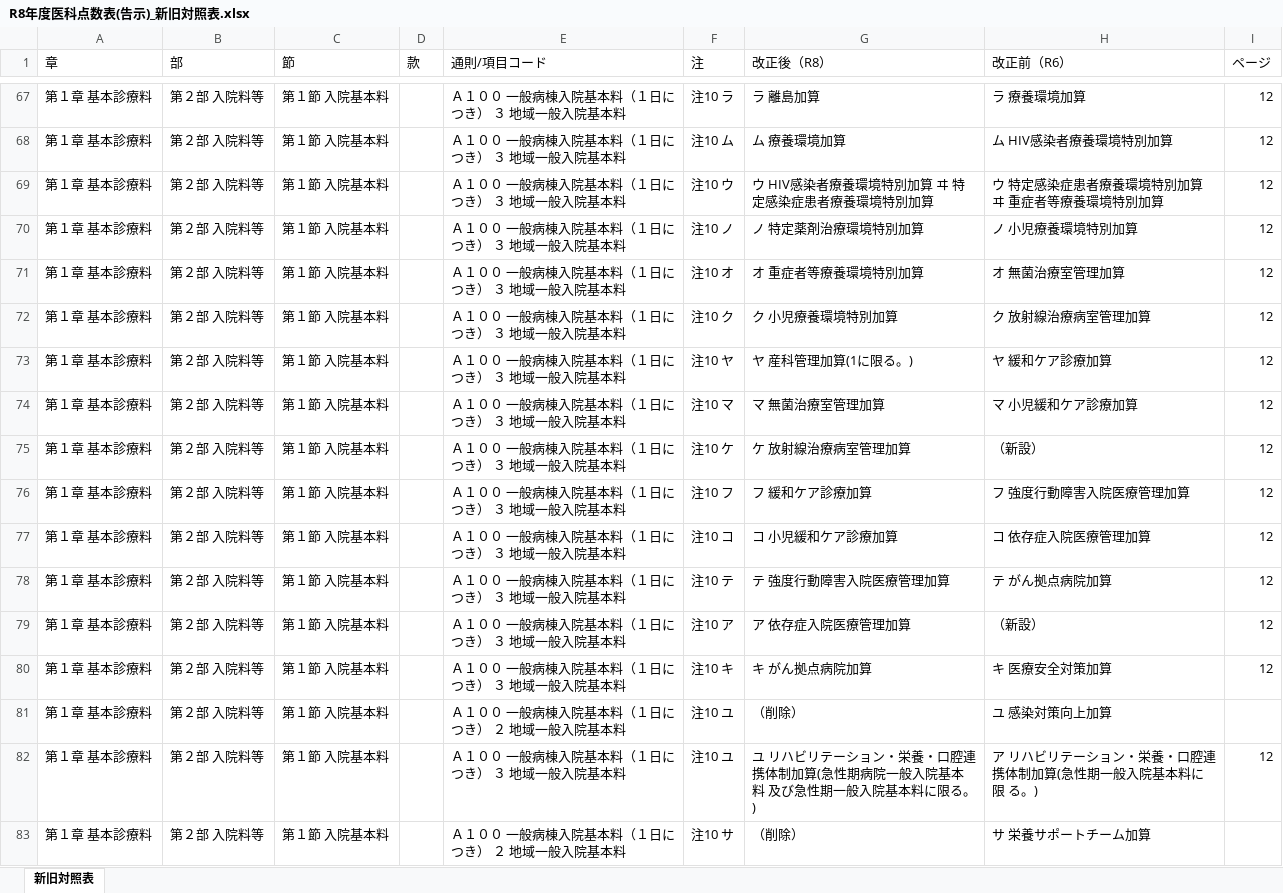
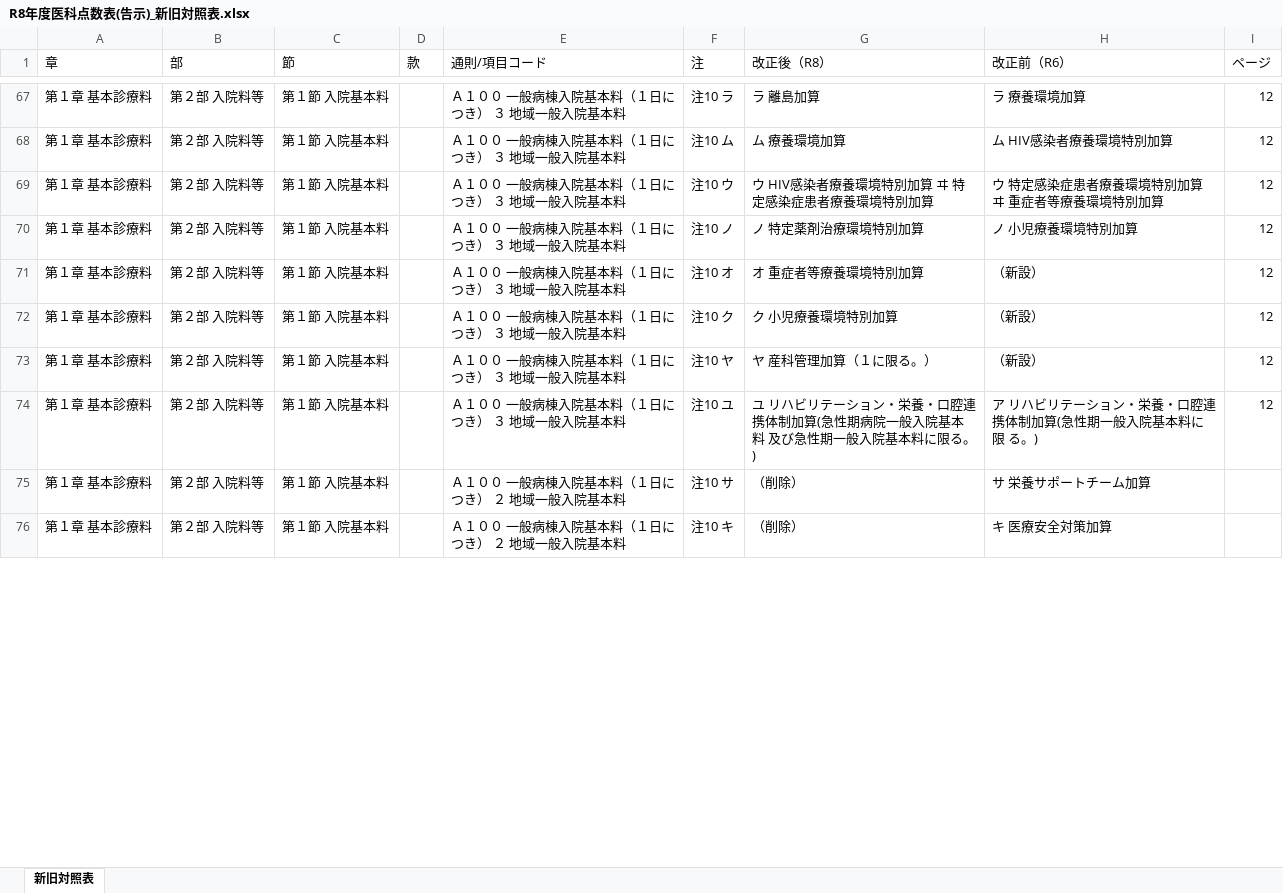
Before and after one commit to peirin1230-ship-it/R8.kaitei, an Excel workbook: 原文/output/R8年度医科点数表(告示)_新旧対照表.xlsx, sheet 新旧対照表, drawn as a sheet; only a part is shown, gaps mark what is left out; values as stored, in another font and other column widths than the file's, no cell formats; removed rows and columns are numbered as before the commit, all else as after; the diff covers the shown part only; the diff names each change by its address in the sheet, - before the commit and + after, or states it on an @@ line.

```diff
--- a/原文/output/R8年度医科点数表(告示)_新旧対照表.xlsx (sheet 新旧対照表)
+++ b/原文/output/R8年度医科点数表(告示)_新旧対照表.xlsx (sheet 新旧対照表)
-H71 (改正前（R6）): オ 無菌治療室管理加算
+H71 (改正前（R6）): （新設）
-H72 (改正前（R6）): ク 放射線治療病室管理加算
+H72 (改正前（R6）): （新設）
-row 73: 第１章 基本診療料 | 第２部 入院料等 | 第１節 入院基本料 |  | Ａ１００ 一般病棟入院基本料（１日につき） ３ 地域一般入院基本料 | 注10 ヤ | ヤ 産科管理加算(1に限る。) | ヤ 緩和ケア診療加算 | 12
-row 74: 第１章 基本診療料 | 第２部 入院料等 | 第１節 入院基本料 |  | Ａ１００ 一般病棟入院基本料（１日につき） ３ 地域一般入院基本料 | 注10 マ | マ 無菌治療室管理加算 | マ 小児緩和ケア診療加算 | 12
-F73 (注): 注10 ケ
+F73 (注): 注10 ヤ
-G73 (改正後（R8）): ケ 放射線治療病室管理加算
+G73 (改正後（R8）): ヤ 産科管理加算（１に限る。）
-row 76: 第１章 基本診療料 | 第２部 入院料等 | 第１節 入院基本料 |  | Ａ１００ 一般病棟入院基本料（１日につき） ３ 地域一般入院基本料 | 注10 フ | フ 緩和ケア診療加算 | フ 強度行動障害入院医療管理加算 | 12
-row 77: 第１章 基本診療料 | 第２部 入院料等 | 第１節 入院基本料 |  | Ａ１００ 一般病棟入院基本料（１日につき） ３ 地域一般入院基本料 | 注10 コ | コ 小児緩和ケア診療加算 | コ 依存症入院医療管理加算 | 12
-row 78: 第１章 基本診療料 | 第２部 入院料等 | 第１節 入院基本料 |  | Ａ１００ 一般病棟入院基本料（１日につき） ３ 地域一般入院基本料 | 注10 テ | テ 強度行動障害入院医療管理加算 | テ がん拠点病院加算 | 12
-row 79: 第１章 基本診療料 | 第２部 入院料等 | 第１節 入院基本料 |  | Ａ１００ 一般病棟入院基本料（１日につき） ３ 地域一般入院基本料 | 注10 ア | ア 依存症入院医療管理加算 | （新設） | 12
-row 80: 第１章 基本診療料 | 第２部 入院料等 | 第１節 入院基本料 |  | Ａ１００ 一般病棟入院基本料（１日につき） ３ 地域一般入院基本料 | 注10 キ | キ がん拠点病院加算 | キ 医療安全対策加算 | 12
@@ row 81 moved to row 77: 第１章 基本診療料 @@
+row 76: 第１章 基本診療料 | 第２部 入院料等 | 第１節 入院基本料 |  | Ａ１００ 一般病棟入院基本料（１日につき） ２ 地域一般入院基本料 | 注10 キ | （削除） | キ 医療安全対策加算
```
Also changed, not shown: 17 added rows, 30 removed rows, 32 moved rows and 114 edited cells elsewhere in this sheet, cell formats, R8年度診療報酬改定_新旧対照表.xlsx, 原文/output/R8年度医科点数表(通知)_新旧対照表.xlsx, 3 other files.
